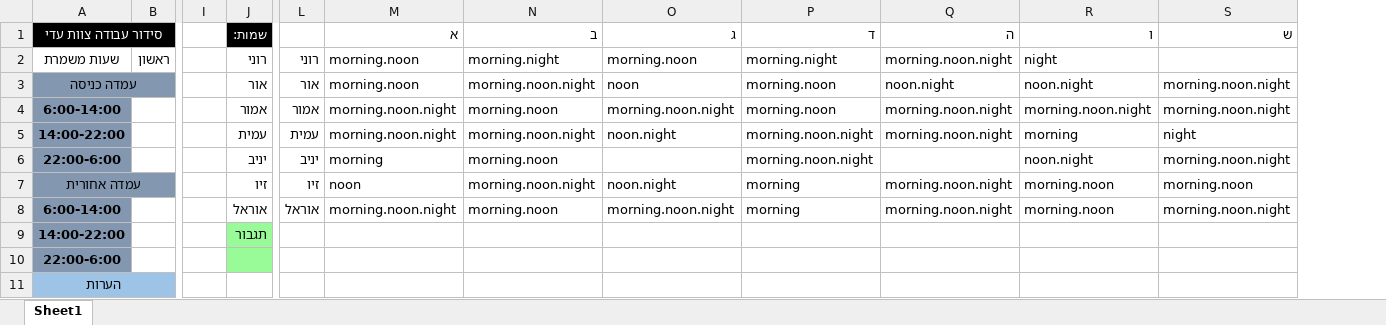
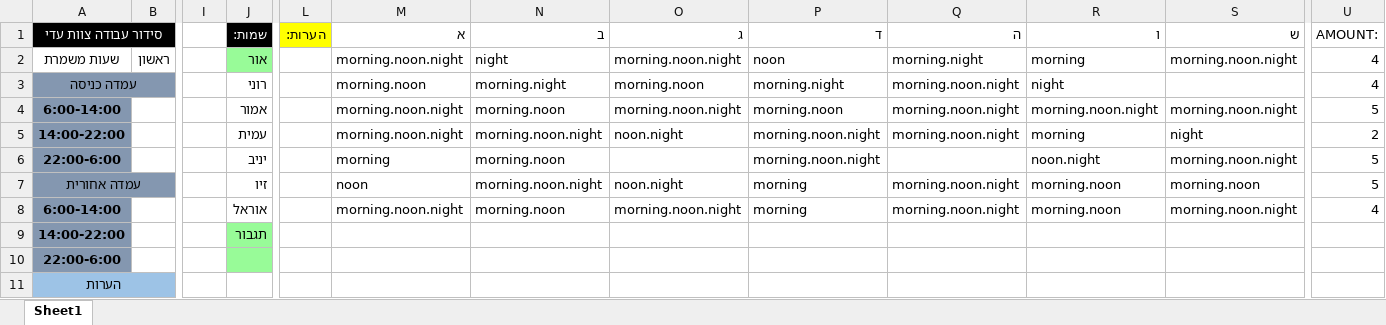
Before and after one commit to OBaca/Schedule-Maker, an Excel workbook: automate/תבנית סידור.xlsx, sheet Sheet1, drawn as a sheet; only a part is shown, gaps mark what is left out; values as stored, in another font and other column widths than the file's, no borders; removed rows and columns are numbered as before the commit, all else as after; the diff names each change by its address in the sheet, - before the commit and + after, or states it on an @@ line.

```diff
--- a/automate/תבנית סידור.xlsx (sheet Sheet1)
+++ b/automate/תבנית סידור.xlsx (sheet Sheet1)
-column L, rows 2-8: רוני | אור | אמור | עמית | יניב | זיו | אוראל
+column L (הערות:), empty
+column U (AMOUNT:), rows 2-8: 4 | 4 | 5 | 2 | 5 | 5 | 4
-J2 (שמות:): רוני
+J2 (שמות:): אור
-J2 fill: none
+J2 fill: #98FB98
-M2 (א): morning.noon
+M2 (א): morning.noon.night
-N2 (ב): morning.night
+N2 (ב): night
-O2 (ג): morning.noon
+O2 (ג): morning.noon.night
-P2 (ד): morning.night
+P2 (ד): noon
-Q2 (ה): morning.noon.night
+Q2 (ה): morning.night
-R2 (ו): night
+R2 (ו): morning
-S2 (ש): (empty)
+S2 (ש): morning.noon.night
-J3 (שמות:): אור
+J3 (שמות:): רוני
-N3 (ב): morning.noon.night
+N3 (ב): morning.night
-O3 (ג): noon
+O3 (ג): morning.noon
-P3 (ד): morning.noon
+P3 (ד): morning.night
-Q3 (ה): noon.night
+Q3 (ה): morning.noon.night
-R3 (ו): noon.night
+R3 (ו): night
-S3 (ש): morning.noon.night
+S3 (ש): (empty)
```
Also changed, not shown: Template/תבנית סידור.xlsx, automate/תבנית זמינות.xlsx, 18 other files.
